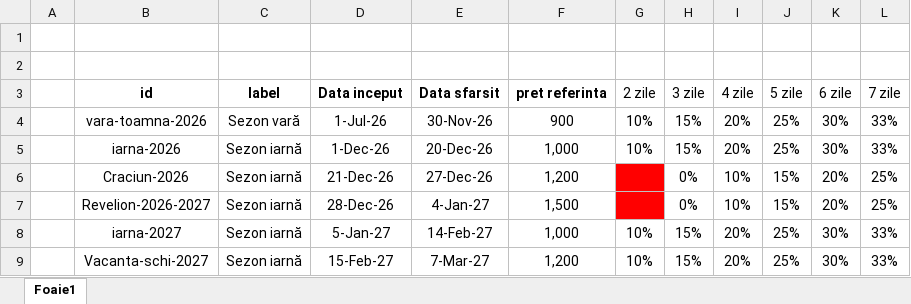
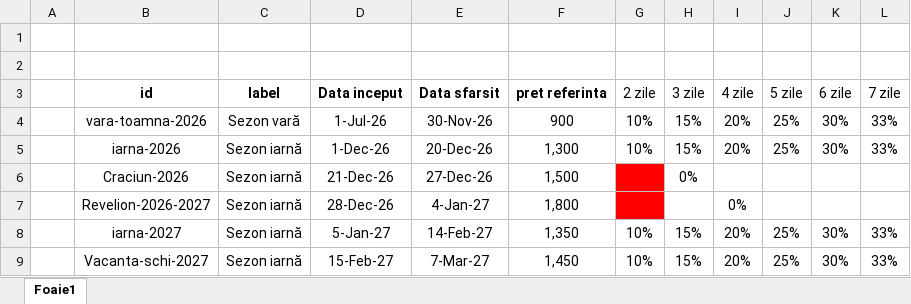
Before and after one commit to rezervari/Travel-Concept-Silver-Mountain, an Excel workbook: pricing/tarife.xlsx, sheet Foaie1, drawn as a sheet; values as stored, in another font and other column widths than the file's, no borders; the diff names each change by its address in the sheet, - before the commit and + after, or states it on an @@ line.

Commit message:
Update pricing, booking details and SEO assets

```diff
--- a/pricing/tarife.xlsx (sheet Foaie1)
+++ b/pricing/tarife.xlsx (sheet Foaie1)
-F5 (pret referinta): 1,000
+F5 (pret referinta): 1,300
-F6 (pret referinta): 1,200
+F6 (pret referinta): 1,500
-I6 (4 zile): 10%
+I6 (4 zile): (empty)
-J6:J7 (5 zile): 15%
+J6:J7 (5 zile): (empty)
-K6:K7 (6 zile): 20%
+K6:K7 (6 zile): (empty)
-L6:L7 (7 zile): 25%
+L6:L7 (7 zile): (empty)
-F7 (pret referinta): 1,500
+F7 (pret referinta): 1,800
-H7 (3 zile): 0%
+H7 (3 zile): (empty)
-I7 (4 zile): 10%
+I7 (4 zile): 0%
-F8 (pret referinta): 1,000
+F8 (pret referinta): 1,350
-F9 (pret referinta): 1,200
+F9 (pret referinta): 1,450
```
Also changed, not shown: 7 other files.
